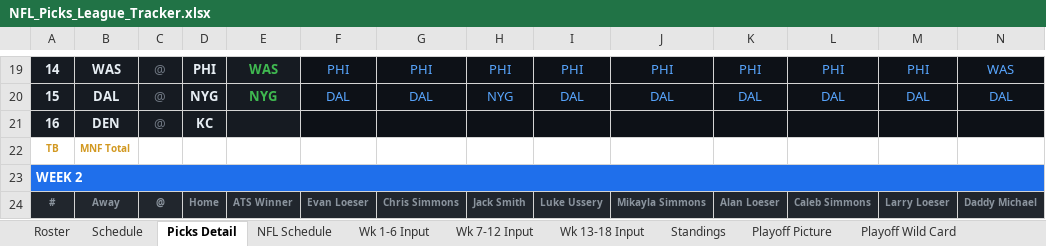
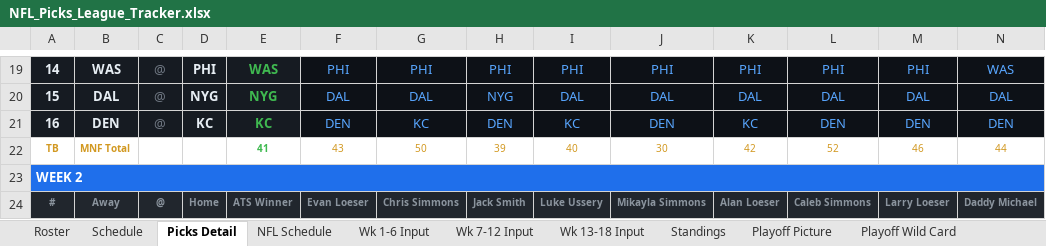
Before and after one commit to eloeser-1147/NFL-Picks-League, an Excel workbook: NFL_Picks_League_Tracker.xlsx, sheet Picks Detail, drawn as a sheet; only a part is shown, gaps mark what is left out; values as stored, in another font and other column widths than the file's, no borders; removed rows and columns are numbered as before the commit, all else as after; rows hold the shown columns only; the diff names each change by its address in the sheet, - before the commit and + after, or states it on an @@ line.

Commit message:
Update NFL_Picks_League_Tracker.xlsx

```diff
--- a/NFL_Picks_League_Tracker.xlsx (sheet Picks Detail)
+++ b/NFL_Picks_League_Tracker.xlsx (sheet Picks Detail)
-row 21: 16 | DEN | @ | KC
-row 22: TB | MNF Total
+row 21: 16 | DEN | @ | KC | KC | DEN | KC | DEN | KC | DEN | KC | DEN | DEN | DEN
+row 22: TB | MNF Total |  |  | 41 | 43 | 50 | 39 | 40 | 30 | 42 | 52 | 46 | 44
```
Also changed, not shown: sheet Standings, sheet Wk 1-6 Input, sheet Playoff Picture, sheet NFL Schedule, sheet Roster.
